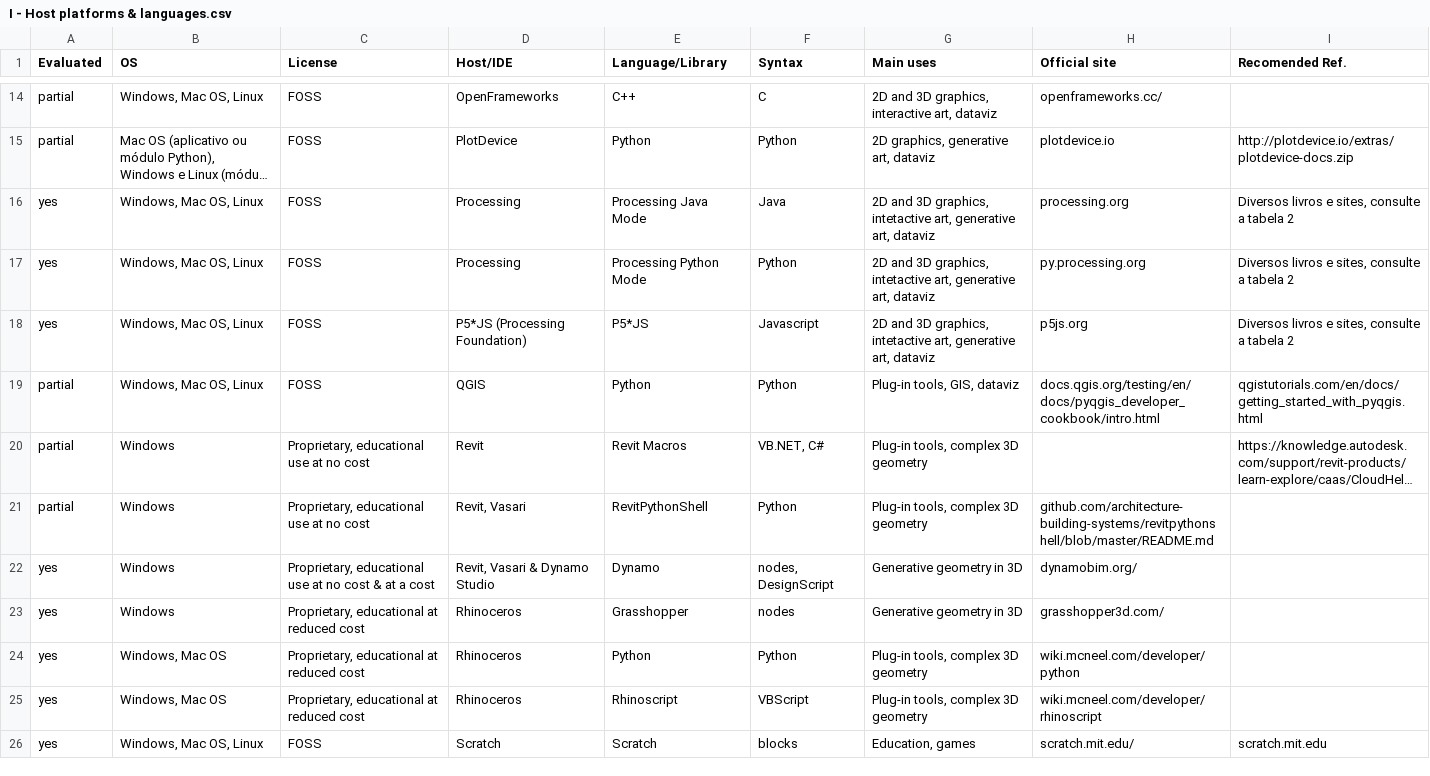
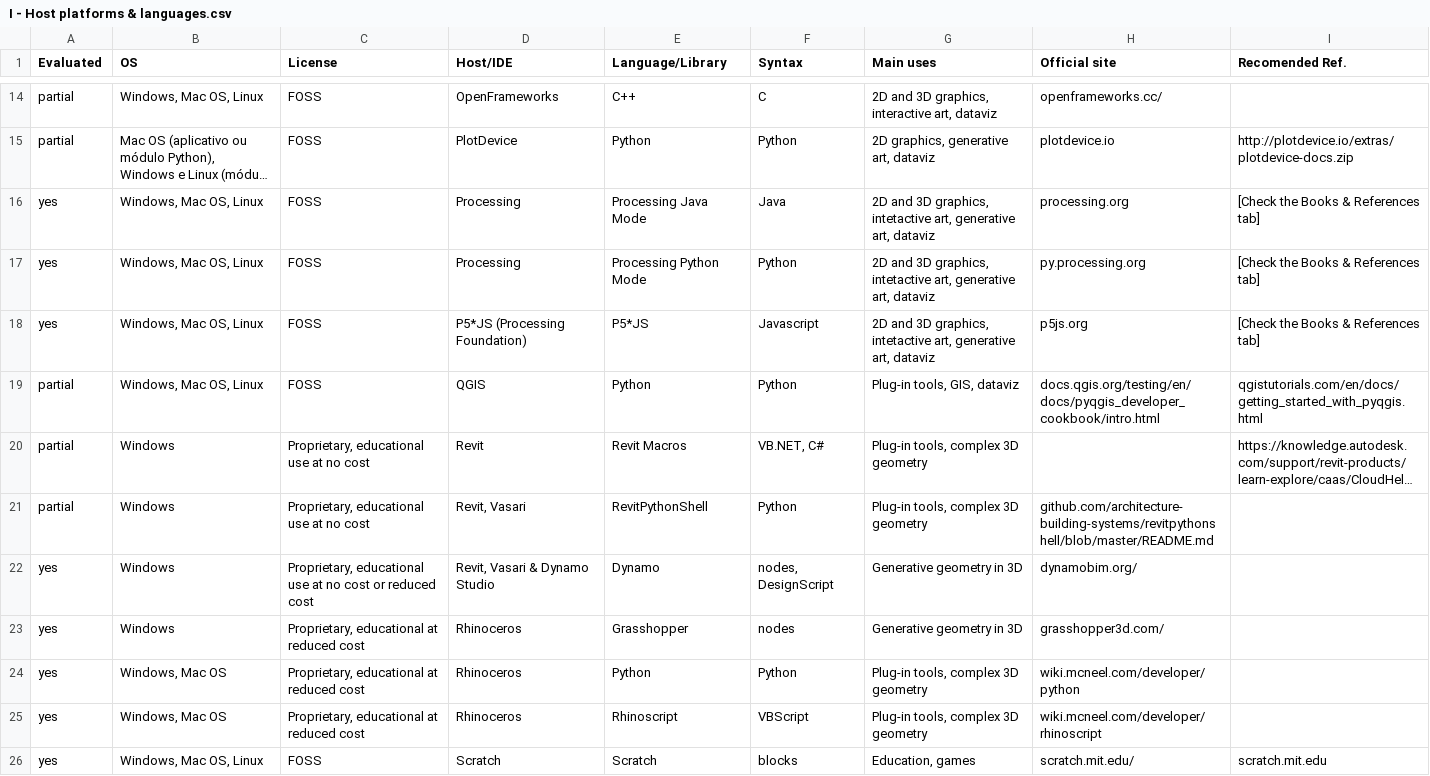
Before and after one commit to villares/Resources-for-teaching-programming, a CSV file: I - Host platforms & languages.csv, drawn as a sheet; only a part is shown, gaps mark what is left out; long unchanged cells end in …; the diff covers the shown part only; the diff names each change by its address in the sheet, - before the commit and + after, or states it on an @@ line.

Commit message:
Update I - Host platforms & languages.csv

```diff
--- a/I - Host platforms & languages.csv
+++ b/I - Host platforms & languages.csv
-I16:I18 (Recomended Ref.): Diversos livros e sites, consulte a tabela 2
+I16:I18 (Recomended Ref.): [Check the Books & References tab]
-C22 (License): …no cost & at a cost
+C22 (License): …no cost or reduced cost
```
Also changed, not shown: 2 added rows and 2 edited cells elsewhere in this file.
